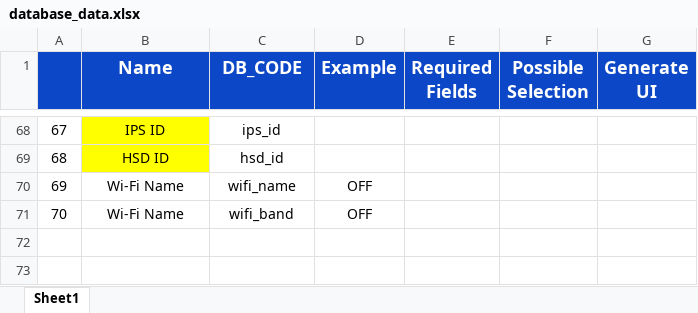
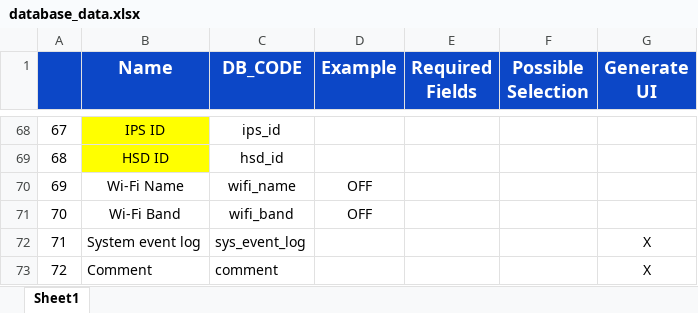
Before and after one commit to benlai810122/auto_test, an Excel workbook: user_exp_auto_test_ui/database_data.xlsx, sheet Sheet1, drawn as a sheet; only a part is shown, gaps mark what is left out; values as stored, in another font and other column widths than the file's, no borders; charts and pictures not drawn; the diff names each change by its address in the sheet, - before the commit and + after, or states it on an @@ line.

Commit message:
[UEAT] WRT warning code detected
1. Add WRT warning code detected function
2. modify the name of wifi band

```diff
--- a/user_exp_auto_test_ui/database_data.xlsx (sheet Sheet1)
+++ b/user_exp_auto_test_ui/database_data.xlsx (sheet Sheet1)
-B71 (Name): Wi-Fi Name
+B71 (Name): Wi-Fi Band
+row 72: 71 | System event log | sys_event_log |  |  |  | X
+row 73: 72 | Comment | comment |  |  |  | X
```
Also changed, not shown: 7 other files.
